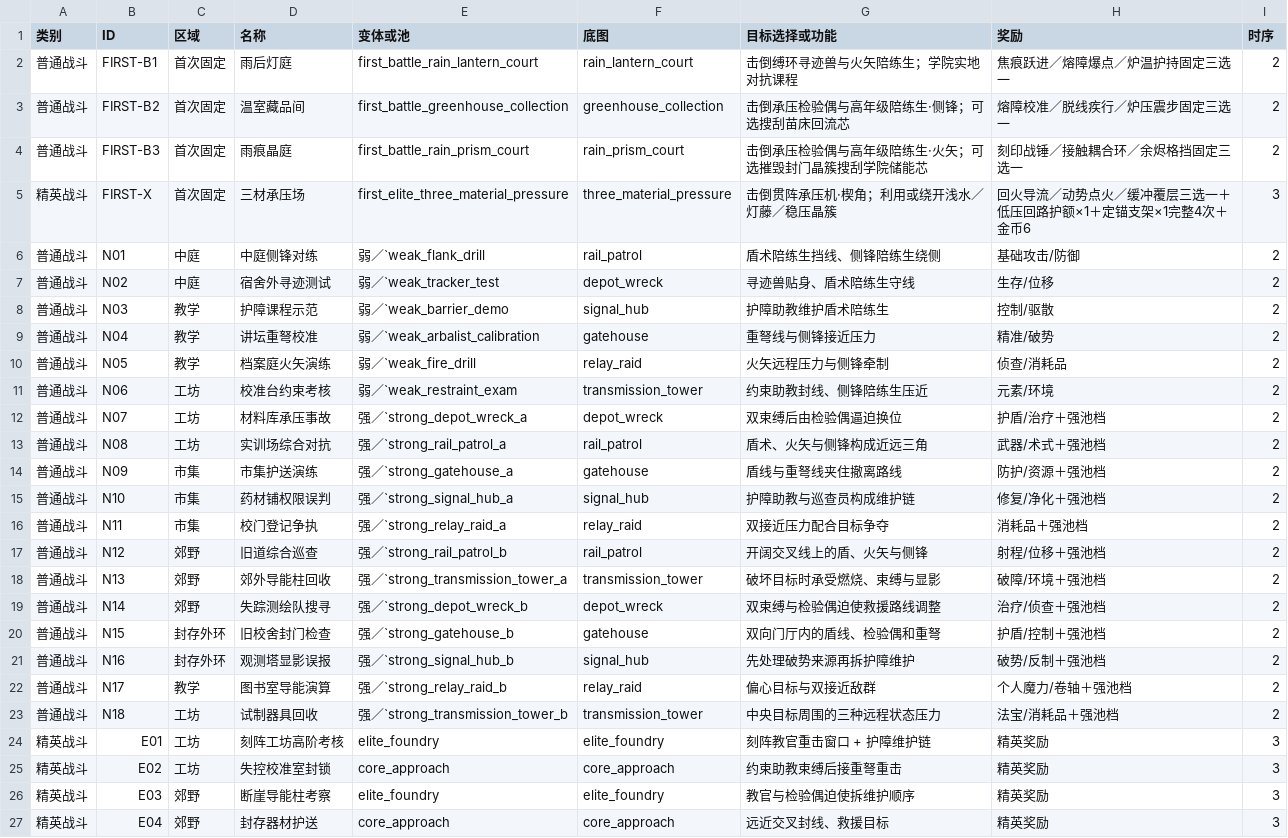
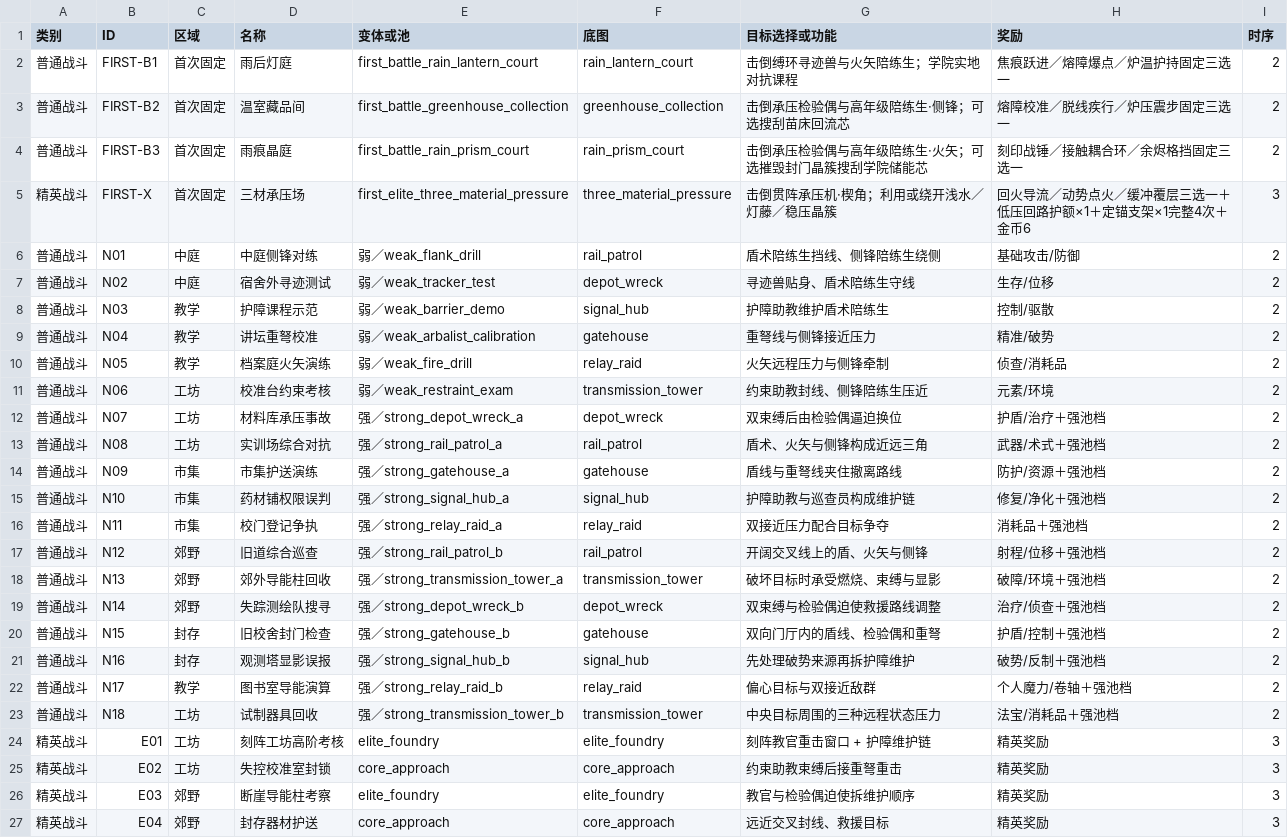
Before and after one commit to whitefool124/ooc, a CSV file: Worldbuilding/数据表/OCC_学院节点内容数据表_v1.0.csv, drawn as a sheet; only a part is shown.

```diff
--- a/Worldbuilding/数据表/OCC_学院节点内容数据表_v1.0.csv
+++ b/Worldbuilding/数据表/OCC_学院节点内容数据表_v1.0.csv
@@ -5,20 +5,20 @@
 "精英战斗","FIRST-X","首次固定","三材承压场","first_elite_three_material_pressure","three_material_pressure","击倒贯阵承压机·楔角；利用或绕开浅水／灯藤／稳压晶簇","回火导流／动势点火／缓冲覆层三选一＋低压回路护额×1＋定锚支架×1完整4次＋金币6","3"
-"普通战斗","N01","中庭","中庭侧锋对练","弱／`weak_flank_drill","rail_patrol","盾术陪练生挡线、侧锋陪练生绕侧","基础攻击/防御","2"
-"普通战斗","N02","中庭","宿舍外寻迹测试","弱／`weak_tracker_test","depot_wreck","寻迹兽贴身、盾术陪练生守线","生存/位移","2"
-"普通战斗","N03","教学","护障课程示范","弱／`weak_barrier_demo","signal_hub","护障助教维护盾术陪练生","控制/驱散","2"
-"普通战斗","N04","教学","讲坛重弩校准","弱／`weak_arbalist_calibration","gatehouse","重弩线与侧锋接近压力","精准/破势","2"
-"普通战斗","N05","教学","档案庭火矢演练","弱／`weak_fire_drill","relay_raid","火矢远程压力与侧锋牵制","侦查/消耗品","2"
-"普通战斗","N06","工坊","校准台约束考核","弱／`weak_restraint_exam","transmission_tower","约束助教封线、侧锋陪练生压近","元素/环境","2"
-"普通战斗","N07","工坊","材料库承压事故","强／`strong_depot_wreck_a","depot_wreck","双束缚后由检验偶逼迫换位","护盾/治疗＋强池档","2"
-"普通战斗","N08","工坊","实训场综合对抗","强／`strong_rail_patrol_a","rail_patrol","盾术、火矢与侧锋构成近远三角","武器/术式＋强池档","2"
-"普通战斗","N09","市集","市集护送演练","强／`strong_gatehouse_a","gatehouse","盾线与重弩线夹住撤离路线","防护/资源＋强池档","2"
-"普通战斗","N10","市集","药材铺权限误判","强／`strong_signal_hub_a","signal_hub","护障助教与巡查员构成维护链","修复/净化＋强池档","2"
-"普通战斗","N11","市集","校门登记争执","强／`strong_relay_raid_a","relay_raid","双接近压力配合目标争夺","消耗品＋强池档","2"
-"普通战斗","N12","郊野","旧道综合巡查","强／`strong_rail_patrol_b","rail_patrol","开阔交叉线上的盾、火矢与侧锋","射程/位移＋强池档","2"
-"普通战斗","N13","郊野","郊外导能柱回收","强／`strong_transmission_tower_a","transmission_tower","破坏目标时承受燃烧、束缚与显影","破障/环境＋强池档","2"
-"普通战斗","N14","郊野","失踪测绘队搜寻","强／`strong_depot_wreck_b","depot_wreck","双束缚与检验偶迫使救援路线调整","治疗/侦查＋强池档","2"
-"普通战斗","N15","封存外环","旧校舍封门检查","强／`strong_gatehouse_b","gatehouse","双向门厅内的盾线、检验偶和重弩","护盾/控制＋强池档","2"
-"普通战斗","N16","封存外环","观测塔显影误报","强／`strong_signal_hub_b","signal_hub","先处理破势来源再拆护障维护","破势/反制＋强池档","2"
-"普通战斗","N17","教学","图书室导能演算","强／`strong_relay_raid_b","relay_raid","偏心目标与双接近敌群","个人魔力/卷轴＋强池档","2"
-"普通战斗","N18","工坊","试制器具回收","强／`strong_transmission_tower_b","transmission_tower","中央目标周围的三种远程状态压力","法宝/消耗品＋强池档","2"
+"普通战斗","N01","中庭","中庭侧锋对练","弱／weak_flank_drill","rail_patrol","盾术陪练生挡线、侧锋陪练生绕侧","基础攻击/防御","2"
+"普通战斗","N02","中庭","宿舍外寻迹测试","弱／weak_tracker_test","depot_wreck","寻迹兽贴身、盾术陪练生守线","生存/位移","2"
+"普通战斗","N03","教学","护障课程示范","弱／weak_barrier_demo","signal_hub","护障助教维护盾术陪练生","控制/驱散","2"
+"普通战斗","N04","教学","讲坛重弩校准","弱／weak_arbalist_calibration","gatehouse","重弩线与侧锋接近压力","精准/破势","2"
+"普通战斗","N05","教学","档案庭火矢演练","弱／weak_fire_drill","relay_raid","火矢远程压力与侧锋牵制","侦查/消耗品","2"
+"普通战斗","N06","工坊","校准台约束考核","弱／weak_restraint_exam","transmission_tower","约束助教封线、侧锋陪练生压近","元素/环境","2"
+"普通战斗","N07","工坊","材料库承压事故","强／strong_depot_wreck_a","depot_wreck","双束缚后由检验偶逼迫换位","护盾/治疗＋强池档","2"
+"普通战斗","N08","工坊","实训场综合对抗","强／strong_rail_patrol_a","rail_patrol","盾术、火矢与侧锋构成近远三角","武器/术式＋强池档","2"
+"普通战斗","N09","市集","市集护送演练","强／strong_gatehouse_a","gatehouse","盾线与重弩线夹住撤离路线","防护/资源＋强池档","2"
+"普通战斗","N10","市集","药材铺权限误判","强／strong_signal_hub_a","signal_hub","护障助教与巡查员构成维护链","修复/净化＋强池档","2"
+"普通战斗","N11","市集","校门登记争执","强／strong_relay_raid_a","relay_raid","双接近压力配合目标争夺","消耗品＋强池档","2"
+"普通战斗","N12","郊野","旧道综合巡查","强／strong_rail_patrol_b","rail_patrol","开阔交叉线上的盾、火矢与侧锋","射程/位移＋强池档","2"
+"普通战斗","N13","郊野","郊外导能柱回收","强／strong_transmission_tower_a","transmission_tower","破坏目标时承受燃烧、束缚与显影","破障/环境＋强池档","2"
+"普通战斗","N14","郊野","失踪测绘队搜寻","强／strong_depot_wreck_b","depot_wreck","双束缚与检验偶迫使救援路线调整","治疗/侦查＋强池档","2"
+"普通战斗","N15","封存","旧校舍封门检查","强／strong_gatehouse_b","gatehouse","双向门厅内的盾线、检验偶和重弩","护盾/控制＋强池档","2"
+"普通战斗","N16","封存","观测塔显影误报","强／strong_signal_hub_b","signal_hub","先处理破势来源再拆护障维护","破势/反制＋强池档","2"
+"普通战斗","N17","教学","图书室导能演算","强／strong_relay_raid_b","relay_raid","偏心目标与双接近敌群","个人魔力/卷轴＋强池档","2"
+"普通战斗","N18","工坊","试制器具回收","强／strong_transmission_tower_b","transmission_tower","中央目标周围的三种远程状态压力","法宝/消耗品＋强池档","2"
 "精英战斗","E01","工坊","刻阵工坊高阶考核","elite_foundry","elite_foundry","刻阵教官重击窗口 + 护障维护链","精英奖励","3"
```
Also changed, not shown: Worldbuilding/数据表/OCC_教程流程数据表_v1.0.csv, 25 other files.
